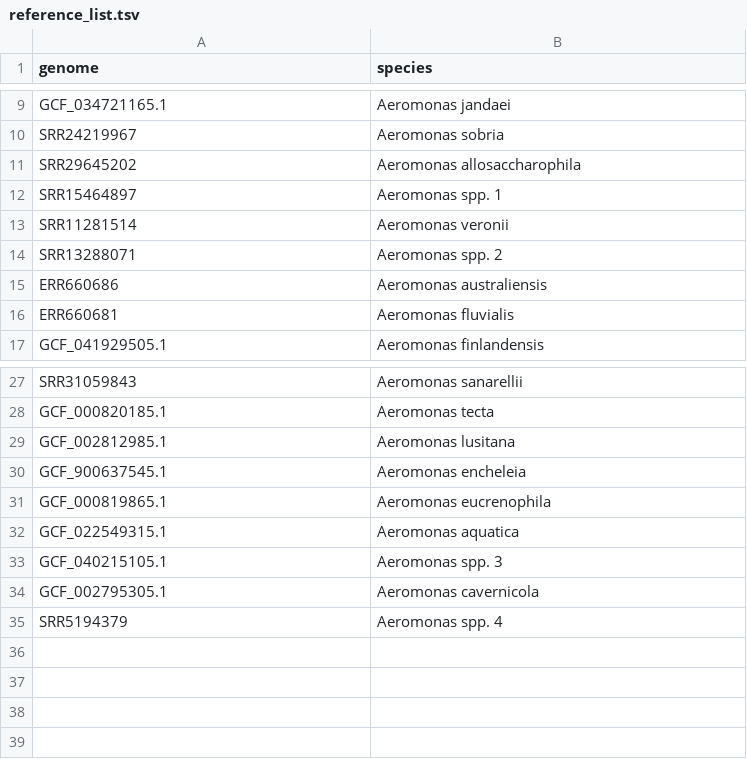
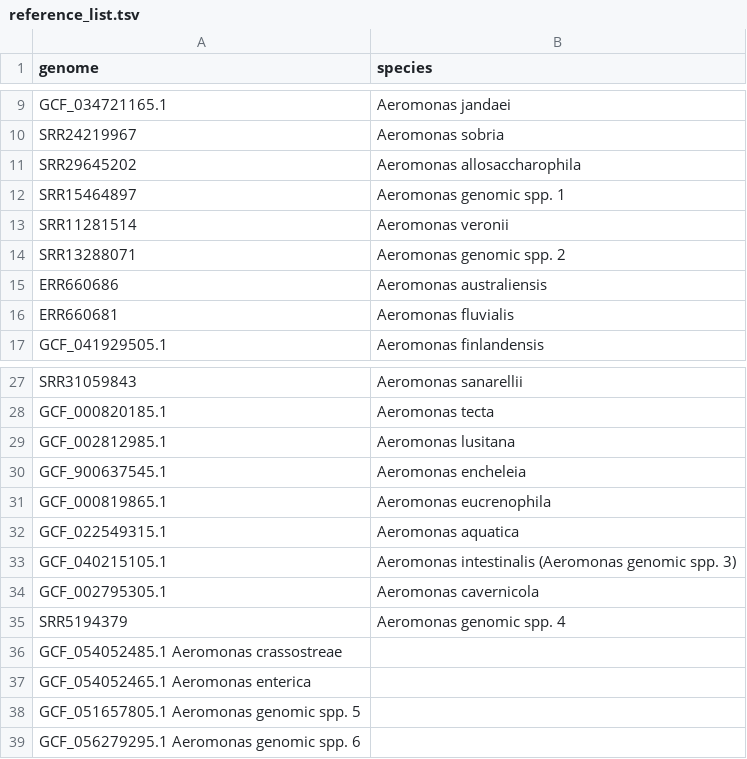
Before and after one commit to lizhanglab/aeromonasanistyper, a TSV file: aeromonasgstyper/Resources/reference_list.tsv, drawn as a sheet; only a part is shown, gaps mark what is left out.

Commit message:
Update to 38 genomic species

```diff
--- a/aeromonasgstyper/Resources/reference_list.tsv
+++ b/aeromonasgstyper/Resources/reference_list.tsv
@@ -11,5 +11,5 @@ SRR24219967	Aeromonas sobria
 SRR29645202	Aeromonas allosaccharophila
-SRR15464897	Aeromonas spp. 1
+SRR15464897	Aeromonas genomic spp. 1
 SRR11281514	Aeromonas veronii
-SRR13288071	Aeromonas spp. 2
+SRR13288071	Aeromonas genomic spp. 2
 ERR660686	Aeromonas australiensis
@@ -32,4 +32,8 @@ GCF_000819865.1	Aeromonas eucrenophila
 GCF_022549315.1	Aeromonas aquatica
-GCF_040215105.1	Aeromonas spp. 3
+GCF_040215105.1	Aeromonas intestinalis (Aeromonas genomic spp. 3)
 GCF_002795305.1	Aeromonas cavernicola
-SRR5194379	Aeromonas spp. 4
+SRR5194379	Aeromonas genomic spp. 4
+GCF_054052485.1  Aeromonas crassostreae
+GCF_054052465.1  Aeromonas enterica
+GCF_051657805.1  Aeromonas genomic spp. 5
+GCF_056279295.1  Aeromonas genomic spp. 6
```
